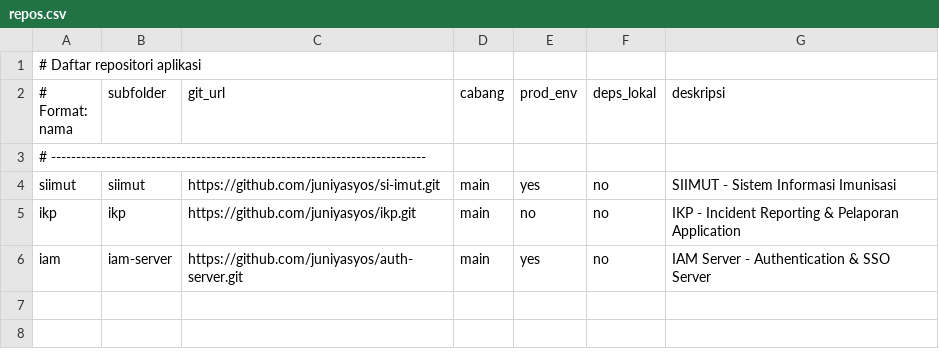
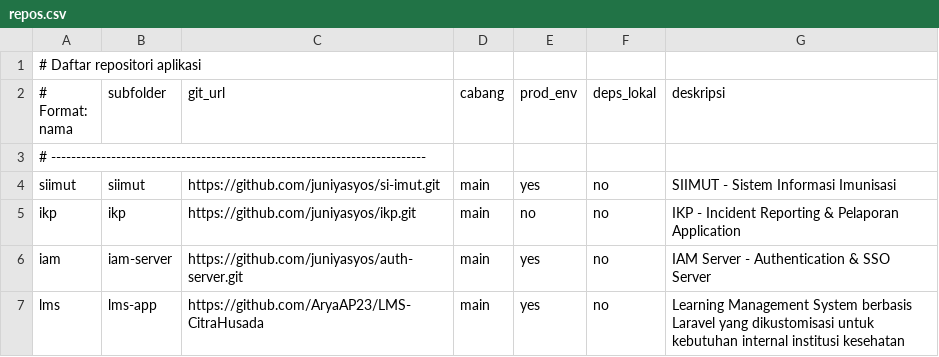
Before and after one commit to juniyasyos/setup-apps-docker, a CSV file: repos.csv, drawn as a sheet.

```diff
--- a/repos.csv
+++ b/repos.csv
@@ -6 +6,2 @@ ikp,ikp,https://github.com/juniyasyos/ikp.git,main,no,no,IKP - Incident Reportin
 iam,iam-server,https://github.com/juniyasyos/auth-server.git,main,yes,no,IAM Server - Authentication & SSO Server
+lms,lms-app,https://github.com/AryaAP23/LMS-CitraHusada,main,yes,no,Learning Management System berbasis Laravel yang dikustomisasi untuk kebutuhan internal institusi kesehatan
```
Also changed, not shown: 5 other files.
